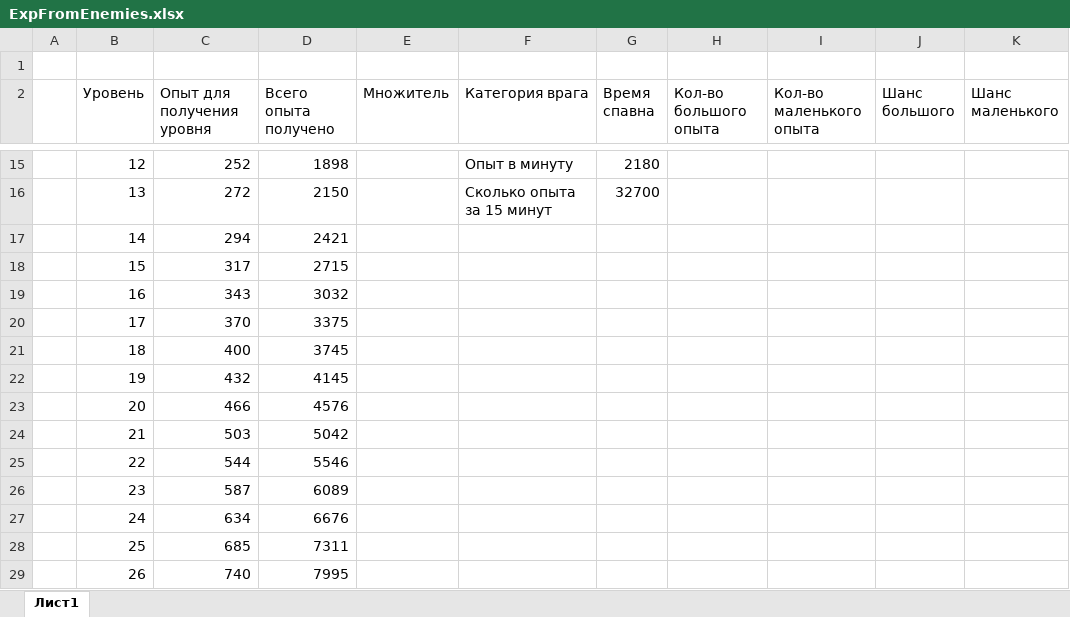
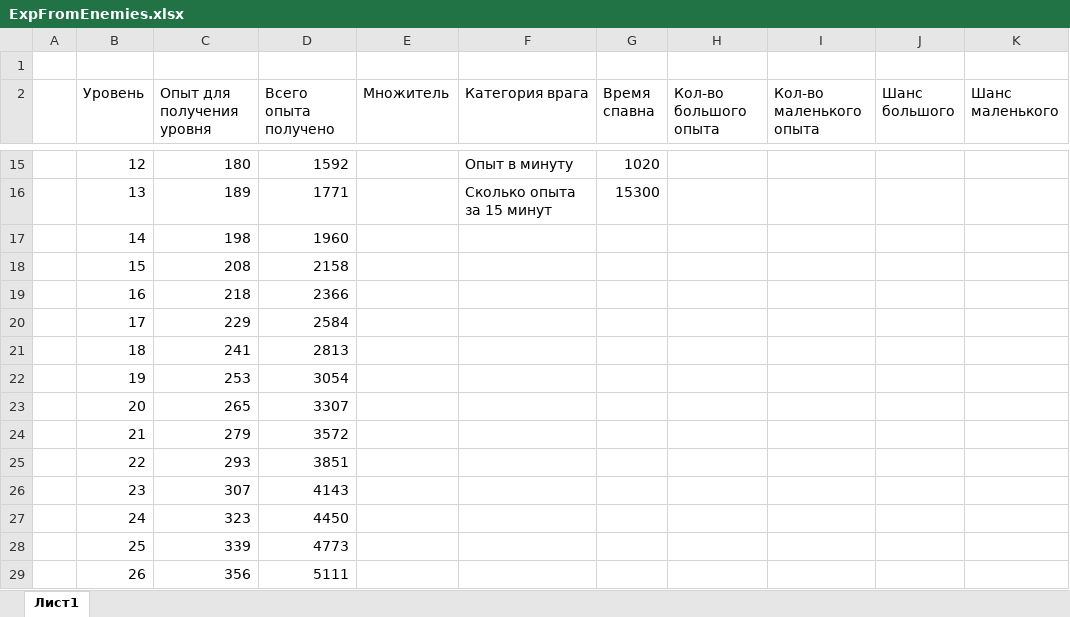
Before and after one commit to Kiuh/Tank-Survivors, an Excel workbook: Documentation/Balance/ExpFromEnemies.xlsx, sheet Лист1, drawn as a sheet; only a part is shown, gaps mark what is left out; values as stored, in another font and other column widths than the file's, no borders; the diff covers the shown part only; the diff names each change by its address in the sheet, - before the commit and + after, or states it on an @@ line.

```diff
--- a/Documentation/Balance/ExpFromEnemies.xlsx (sheet Лист1)
+++ b/Documentation/Balance/ExpFromEnemies.xlsx (sheet Лист1)
-C15 (Опыт для получения уровня): 252
+C15 (Опыт для получения уровня): 180
-D15 (Всего опыта получено): 1898
+D15 (Всего опыта получено): 1592
-G15 (Время спавна): 2180
+G15 (Время спавна): 1020
-C16 (Опыт для получения уровня): 272
+C16 (Опыт для получения уровня): 189
-D16 (Всего опыта получено): 2150
+D16 (Всего опыта получено): 1771
-G16 (Время спавна): 32700
+G16 (Время спавна): 15300
-C17 (Опыт для получения уровня): 294
+C17 (Опыт для получения уровня): 198
-D17 (Всего опыта получено): 2421
+D17 (Всего опыта получено): 1960
-C18 (Опыт для получения уровня): 317
+C18 (Опыт для получения уровня): 208
-D18 (Всего опыта получено): 2715
+D18 (Всего опыта получено): 2158
-C19 (Опыт для получения уровня): 343
+C19 (Опыт для получения уровня): 218
-D19 (Всего опыта получено): 3032
+D19 (Всего опыта получено): 2366
-C20 (Опыт для получения уровня): 370
+C20 (Опыт для получения уровня): 229
-D20 (Всего опыта получено): 3375
+D20 (Всего опыта получено): 2584
-C21 (Опыт для получения уровня): 400
+C21 (Опыт для получения уровня): 241
-D21 (Всего опыта получено): 3745
+D21 (Всего опыта получено): 2813
-C22 (Опыт для получения уровня): 432
+C22 (Опыт для получения уровня): 253
-D22 (Всего опыта получено): 4145
+D22 (Всего опыта получено): 3054
-C23 (Опыт для получения уровня): 466
+C23 (Опыт для получения уровня): 265
-D23 (Всего опыта получено): 4576
+D23 (Всего опыта получено): 3307
-C24 (Опыт для получения уровня): 503
+C24 (Опыт для получения уровня): 279
-D24 (Всего опыта получено): 5042
+D24 (Всего опыта получено): 3572
-C25 (Опыт для получения уровня): 544
+C25 (Опыт для получения уровня): 293
-D25 (Всего опыта получено): 5546
+D25 (Всего опыта получено): 3851
-C26 (Опыт для получения уровня): 587
+C26 (Опыт для получения уровня): 307
-D26 (Всего опыта получено): 6089
+D26 (Всего опыта получено): 4143
-C27 (Опыт для получения уровня): 634
+C27 (Опыт для получения уровня): 323
-D27 (Всего опыта получено): 6676
+D27 (Всего опыта получено): 4450
-C28 (Опыт для получения уровня): 685
+C28 (Опыт для получения уровня): 339
-D28 (Всего опыта получено): 7311
+D28 (Всего опыта получено): 4773
-C29 (Опыт для получения уровня): 740
+C29 (Опыт для получения уровня): 356
-D29 (Всего опыта получено): 7995
+D29 (Всего опыта получено): 5111
```
Also changed, not shown: 60 edited cells elsewhere in this sheet, formulas that keep their value, Documentation/Balance/Balance.xlsx, 18 other files.
